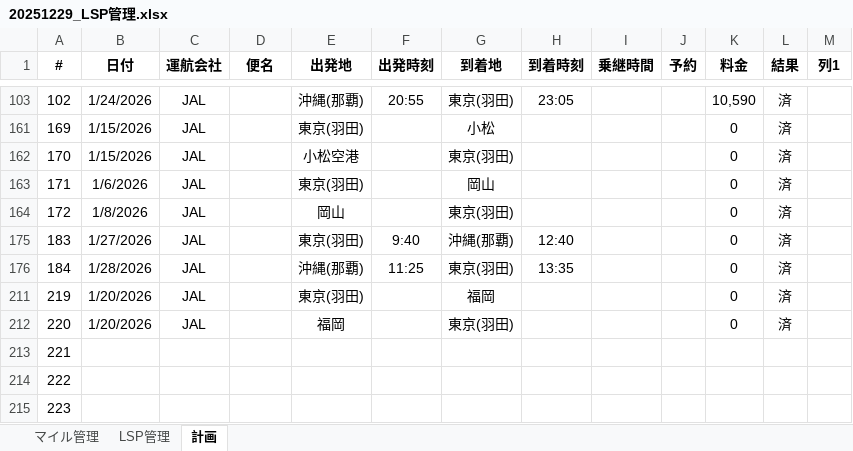
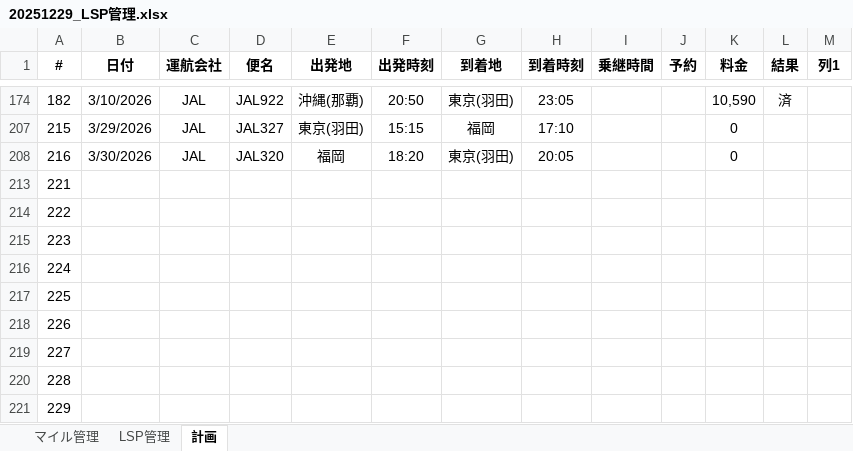
Before and after one commit to mineo1178/jal-status-viewer, an Excel workbook: data/20251229_LSP管理.xlsx, sheet 計画, drawn as a sheet; only a part is shown, gaps mark what is left out; the shorter side is filled out with more unchanged rows; values as stored, in another font and other column widths than the file's, no borders; table styles not drawn; removed rows and columns are numbered as before the commit, all else as after; the diff covers the shown part only; the diff names each change by its address in the sheet, - before the commit and + after, or states it on an @@ line.

```diff
--- a/data/20251229_LSP管理.xlsx (sheet 計画)
+++ b/data/20251229_LSP管理.xlsx (sheet 計画)
-A174 (#): 102
+A174 (#): 182
-B174 (日付): 1/24/2026
+B174 (日付): 3/10/2026
-D174 (便名): (empty)
+D174 (便名): JAL922
-F174 (出発時刻): 20:55
+F174 (出発時刻): 20:50
@@ row 161 hidden: 169 | 1/15/2026 | JAL |  | 東京(羽田) |  | 小松 |  |  |  | 0 | 済 @@
@@ row 162 hidden: 170 | 1/15/2026 | JAL |  | 小松空港 |  | 東京(羽田) |  |  |  | 0 | 済 @@
@@ row 163 hidden: 171 | 1/6/2026 | JAL |  | 東京(羽田) |  | 岡山 |  |  |  | 0 | 済 @@
@@ row 164 hidden: 172 | 1/8/2026 | JAL |  | 岡山 |  | 東京(羽田) |  |  |  | 0 | 済 @@
@@ row 175 hidden: 183 | 1/27/2026 | JAL |  | 東京(羽田) | 9:40 | 沖縄(那覇) | 12:40 |  |  | 0 | 済 @@
@@ row 176 hidden: 184 | 1/28/2026 | JAL |  | 沖縄(那覇) | 11:25 | 東京(羽田) | 13:35 |  |  | 0 | 済 @@
@@ row 211 hidden: 219 | 1/20/2026 | JAL |  | 東京(羽田) |  | 福岡 |  |  |  | 0 | 済 @@
@@ row 212 hidden: 220 | 1/20/2026 | JAL |  | 福岡 |  | 東京(羽田) |  |  |  | 0 | 済 @@
+row 207: 215 | 3/29/2026 | JAL | JAL327 | 東京(羽田) | 15:15 | 福岡 | 17:10 |  |  | 0
@@ row 208 unhidden: 216 | 3/30/2026 | JAL | JAL320 | 福岡 | 18:20 | 東京(羽田) | 20:05 |  |  | 0 @@
```
Also changed, not shown: 30 hidden or unhidden rows and 16 edited cells elsewhere in this sheet, sheet マイル管理, sheet LSP管理, hidden cells, charts or pictures.
